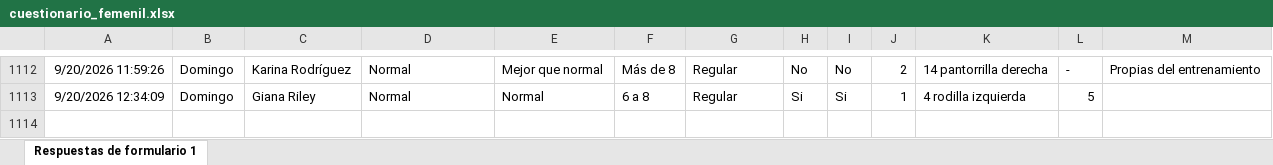
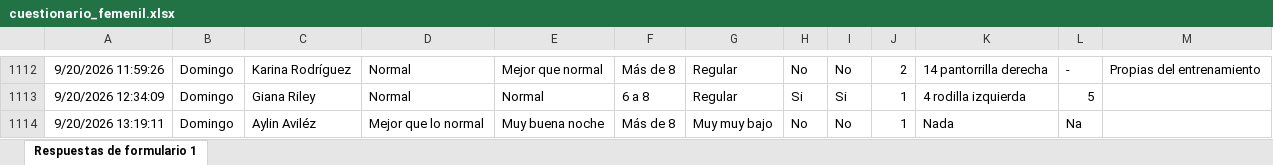
Before and after one commit to mr2293/dashboard_femenil, an Excel workbook: data/cuestionario_femenil.xlsx, sheet Respuestas de formulario 1, drawn as a sheet; only a part is shown, gaps mark what is left out; values as stored, in another font and other column widths than the file's, no borders; charts and pictures and conditional formats and table styles not drawn; the diff names each change by its address in the sheet, - before the commit and + after, or states it on an @@ line.

```diff
--- a/data/cuestionario_femenil.xlsx (sheet Respuestas de formulario 1)
+++ b/data/cuestionario_femenil.xlsx (sheet Respuestas de formulario 1)
+row 1114: 9/20/2026 13:19:11 | Domingo | Aylin Aviléz | Mejor que lo normal | Muy buena noche | Más de 8 | Muy muy bajo | No | No | 1 | Nada | Na
```
Also changed, not shown: data/rpe_femenil.xlsx.
